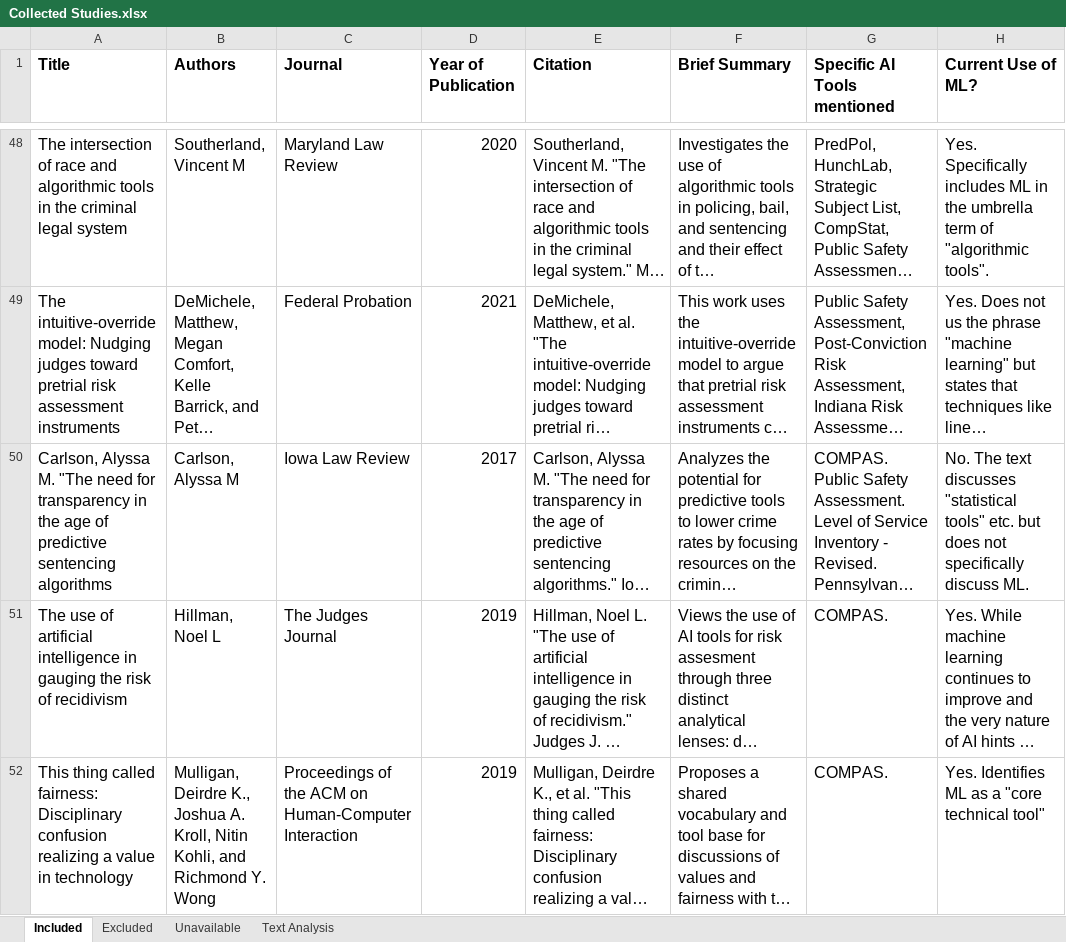
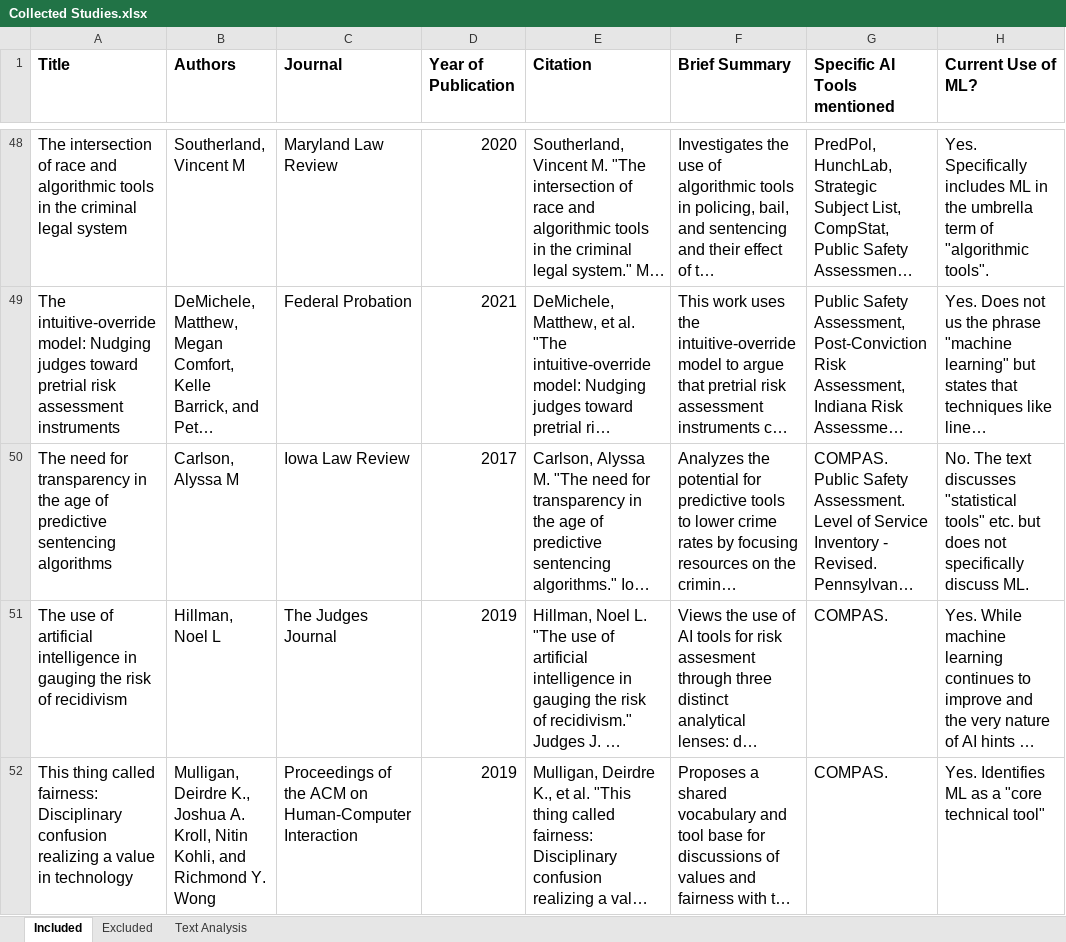
Before and after one commit to gentry-atkinson/AI-in-Risk-Assessment, an Excel workbook: Collected Studies.xlsx, sheet Included, drawn as a sheet; only a part is shown, gaps mark what is left out; long unchanged cells end in …; values as stored, in another font and other column widths than the file's, no borders; charts and pictures not drawn; the diff names each change by its address in the sheet, - before the commit and + after, or states it on an @@ line.

Commit message:
updating included source list

```diff
--- a/Collected Studies.xlsx (sheet Included)
+++ b/Collected Studies.xlsx (sheet Included)
-sheet tab: Unavailable
-A50 (Title): Carlson, Alyssa M. "The need for…
+A50 (Title): The need for…
```
Also changed, not shown: charts or pictures, 1 other file.
